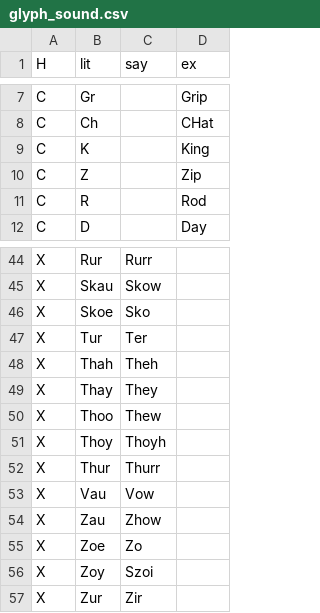
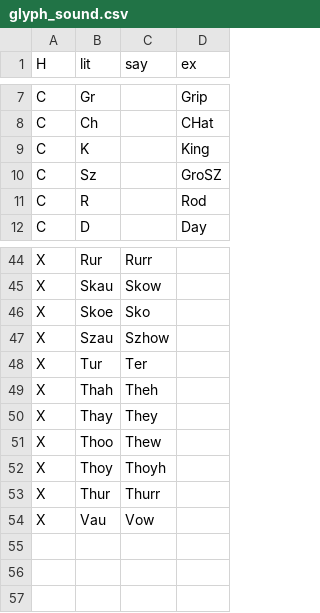
Before and after one commit to info4ling/info4ling.github.io, a CSV file: docs/data/glyph_sound.csv, drawn as a sheet; only a part is shown, gaps mark what is left out; removed rows and columns are numbered as before the commit, all else as after; the diff names each change by its address in the sheet, - before the commit and + after, or states it on an @@ line.

Commit message:
chkpt

```diff
--- a/docs/data/glyph_sound.csv
+++ b/docs/data/glyph_sound.csv
-row 10: C | Z |  | Zip
+row 10: C | Sz |  | GroSZ
+row 47: X | Szau | Szhow
-row 54: X | Zau | Zhow
-row 55: X | Zoe | Zo
-row 56: X | Zoy | Szoi
-row 57: X | Zur | Zir
```
